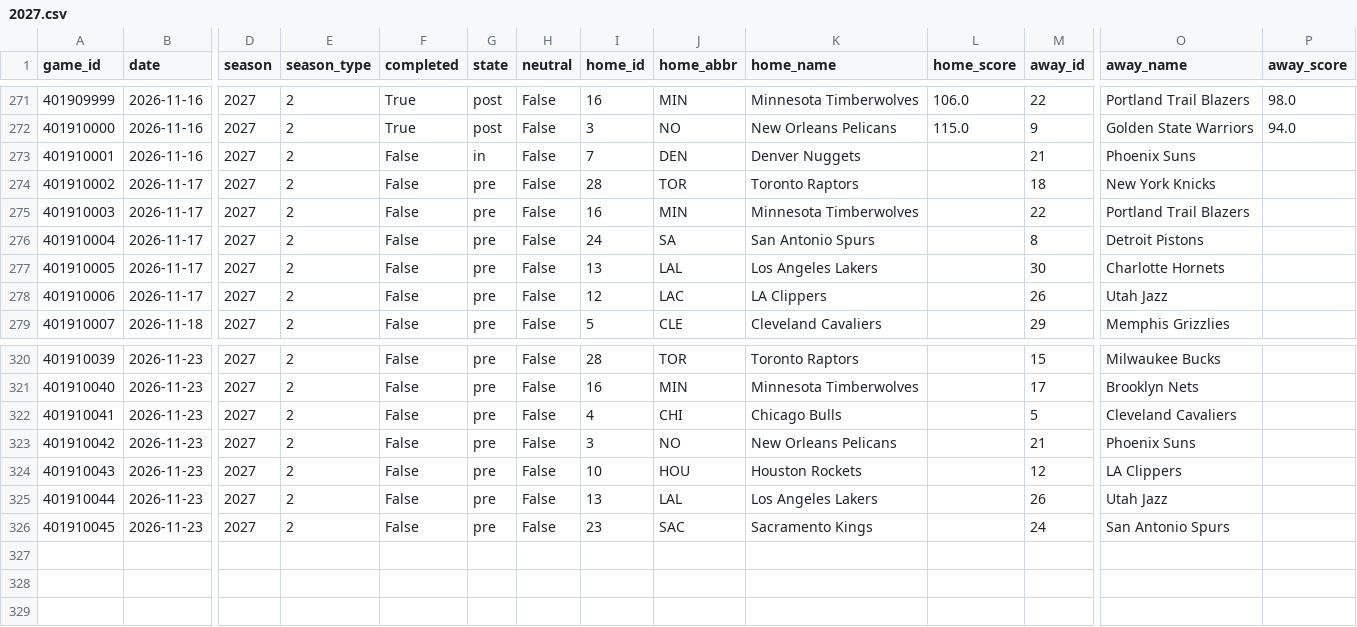
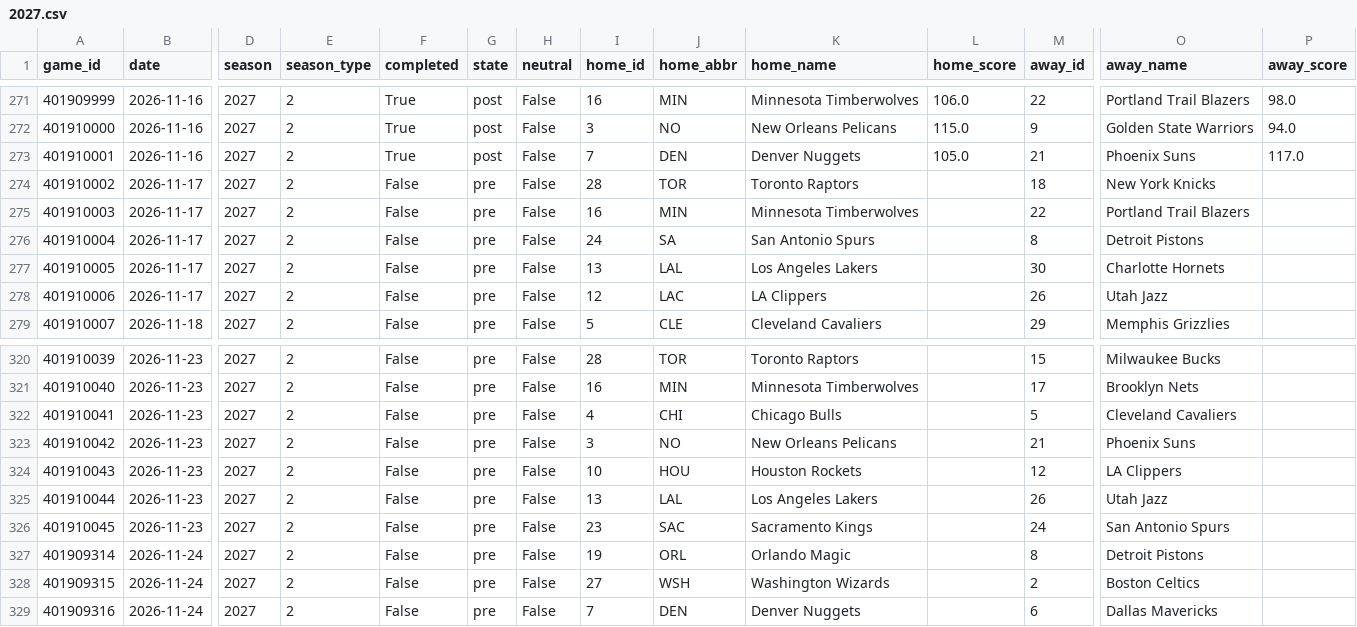
Before and after one commit to Juniorcarl/nba-predictor, a CSV file: data/games/2027.csv, drawn as a sheet; only a part is shown, gaps mark what is left out; rows hold the shown columns only; the diff names each change by its address in the sheet, - before the commit and + after, or states it on an @@ line.

```diff
--- a/data/games/2027.csv
+++ b/data/games/2027.csv
-F273 (completed): False
+F273 (completed): True
-G273 (state): in
+G273 (state): post
-L273 (home_score): (empty)
+L273 (home_score): 105.0
-P273 (away_score): (empty)
+P273 (away_score): 117.0
+row 327: 401909314 | 2026-11-24 | 2027 | 2 | False | pre | False | 19 | ORL | Orlando Magic |  | 8 | Detroit Pistons
+row 328: 401909315 | 2026-11-24 | 2027 | 2 | False | pre | False | 27 | WSH | Washington Wizards |  | 2 | Boston Celtics
+row 329: 401909316 | 2026-11-24 | 2027 | 2 | False | pre | False | 7 | DEN | Denver Nuggets |  | 6 | Dallas Mavericks
```
Also changed, not shown: data/boxscores/2027.csv, data/logs/game_projections.csv, 12 other files.
